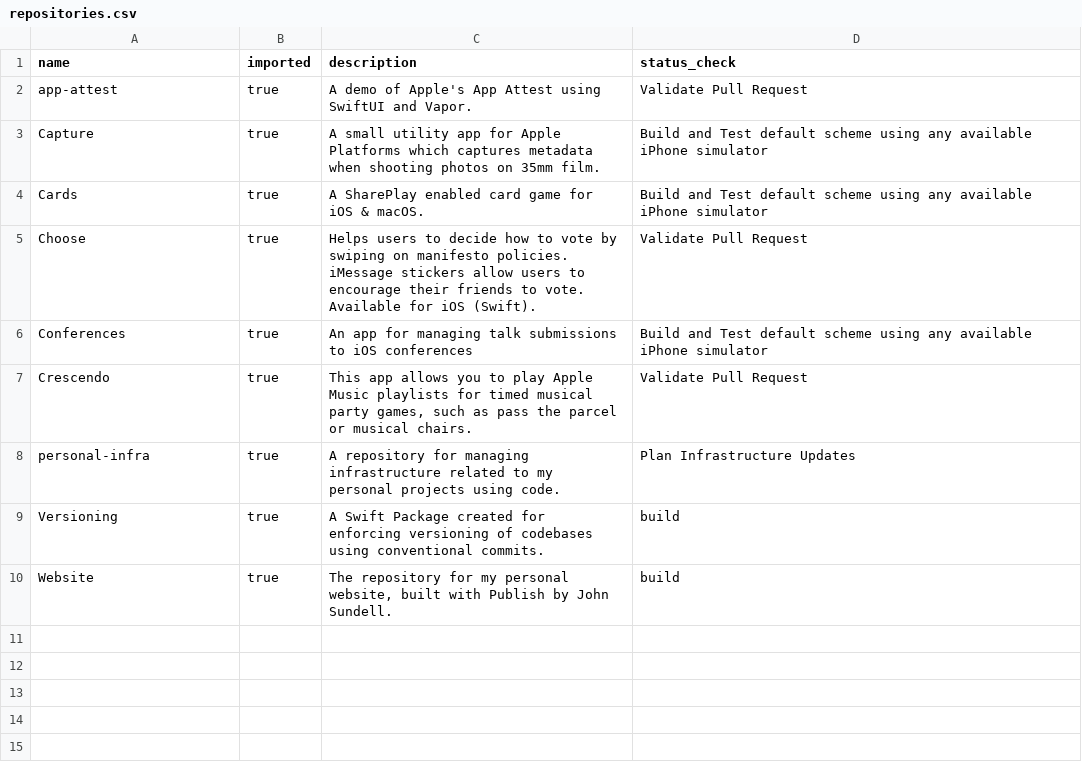
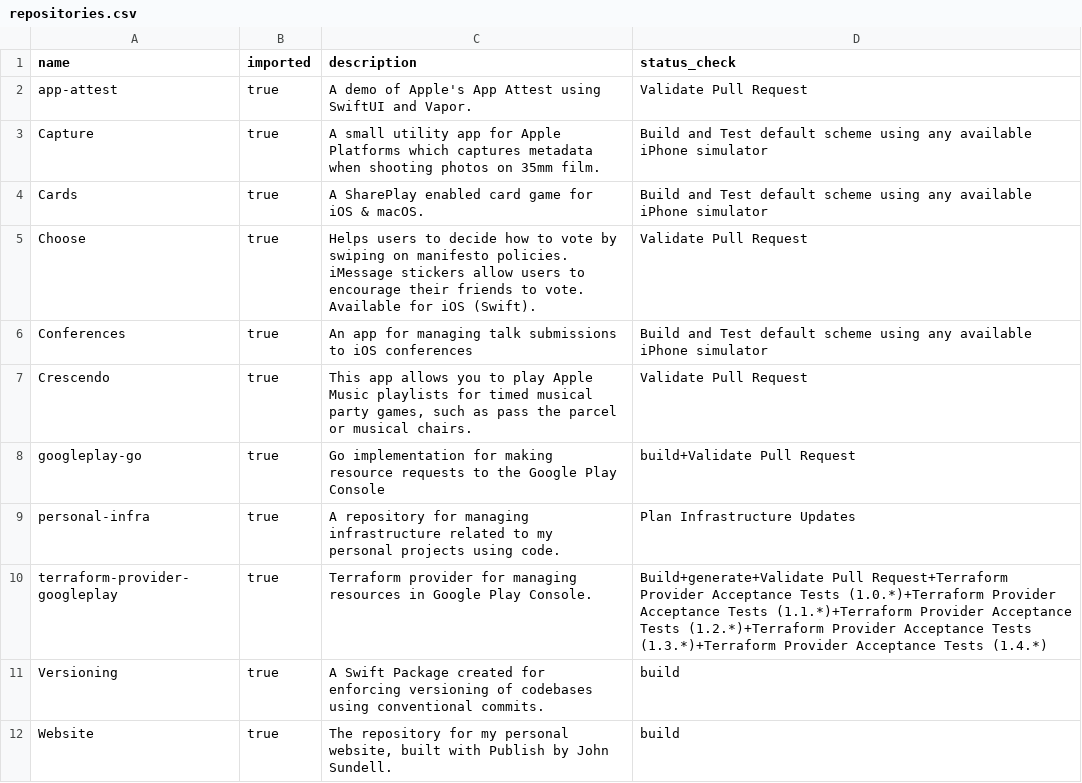
Before and after one commit to Oliver-Binns/personal-infra, a CSV file: repositories.csv, drawn as a sheet.

Commit message:
chore: manage the Google Play repositories using Terraform (#11)

```diff
--- a/repositories.csv
+++ b/repositories.csv
@@ -7,3 +7,5 @@ Conferences,true,An app for managing talk submissions to iOS conferences,Build a
 Crescendo,true,"This app allows you to play Apple Music playlists for timed musical party games, such as pass the parcel or musical chairs.",Validate Pull Request
+googleplay-go,true,Go implementation for making resource requests to the Google Play Console,build+Validate Pull Request
 personal-infra,true,A repository for managing infrastructure related to my personal projects using code.,Plan Infrastructure Updates
+terraform-provider-googleplay,true,Terraform provider for managing resources in Google Play Console.,Build+generate+Validate Pull Request+Terraform Provider Acceptance Tests (1.0.*)+Terraform Provider Acceptance Tests (1.1.*)+Terraform Provider Acceptance Tests (1.2.*)+Terraform Provider Acceptance Tests (1.3.*)+Terraform Provider Acceptance Tests (1.4.*)
 Versioning,true,A Swift Package created for enforcing versioning of codebases using conventional commits.,build
```
Also changed, not shown: 1 other file.
